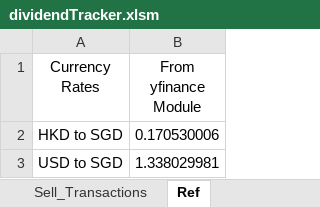
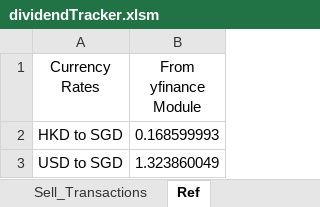
Before and after one commit to Lonpeace/AutomatedDividendTracker, an Excel workbook: dividendTracker/dividendTracker.xlsm, sheet Ref, drawn as a sheet; values as stored, in another font and other column widths than the file's, no borders; the diff names each change by its address in the sheet, - before the commit and + after, or states it on an @@ line.

```diff
--- a/dividendTracker/dividendTracker.xlsm (sheet Ref)
+++ b/dividendTracker/dividendTracker.xlsm (sheet Ref)
-B2 (From yfinance Module): 0.170530006
+B2 (From yfinance Module): 0.168599993
-B3 (From yfinance Module): 1.338029981
+B3 (From yfinance Module): 1.323860049
```
Also changed, not shown: sheet Portfolio, charts or pictures, 2 other files.
